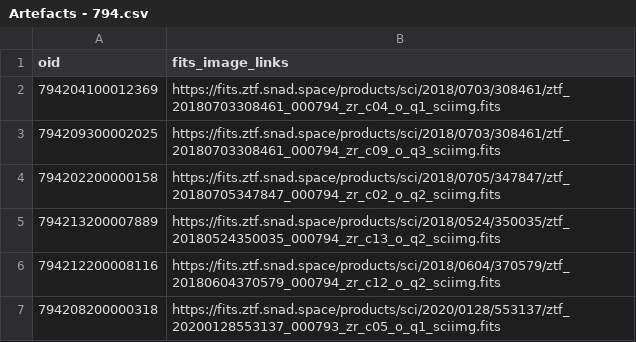
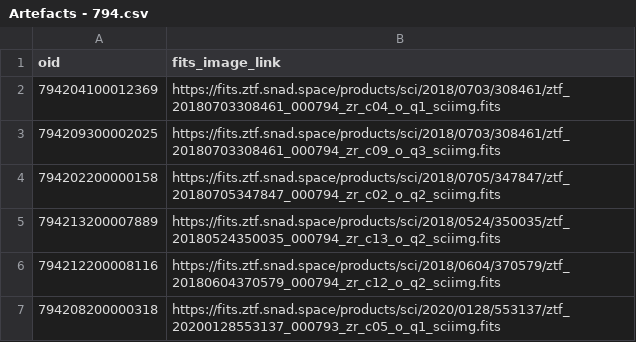
Before and after one commit to snad-space/bogus-stamps, a CSV file: data/Artefacts - 794.csv, drawn as a sheet; only a part is shown.

```diff
--- a/data/Artefacts - 794.csv
+++ b/data/Artefacts - 794.csv
@@ -1,2 +1,2 @@
-oid,fits_image_links
+oid,fits_image_link
 794204100012369,https://fits.ztf.snad.space/products/sci/2018/0703/308461/ztf_20180703308461_000794_zr_c04_o_q1_sciimg.fits
```
Also changed, not shown: data/Artefacts - 437.csv, data/Artefacts - 553.csv, 4 other files.
